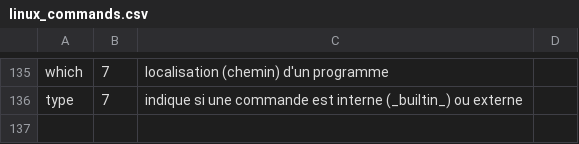
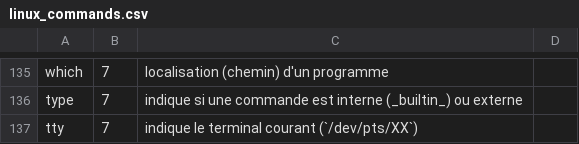
Before and after one commit to skramm/but3_rt, a CSV file: content/commands_csv/linux_commands.csv, drawn as a sheet; only a part is shown, gaps mark what is left out.

Commit message:
update linux commands

```diff
--- a/content/commands_csv/linux_commands.csv
+++ b/content/commands_csv/linux_commands.csv
@@ -136 +136,2 @@ which;7;localisation (chemin) d'un programme
 type;7;indique si une commande est interne (_builtin_) ou externe
+tty;7;indique le terminal courant (`/dev/pts/XX`)
```
Also changed, not shown: 2 other files.
